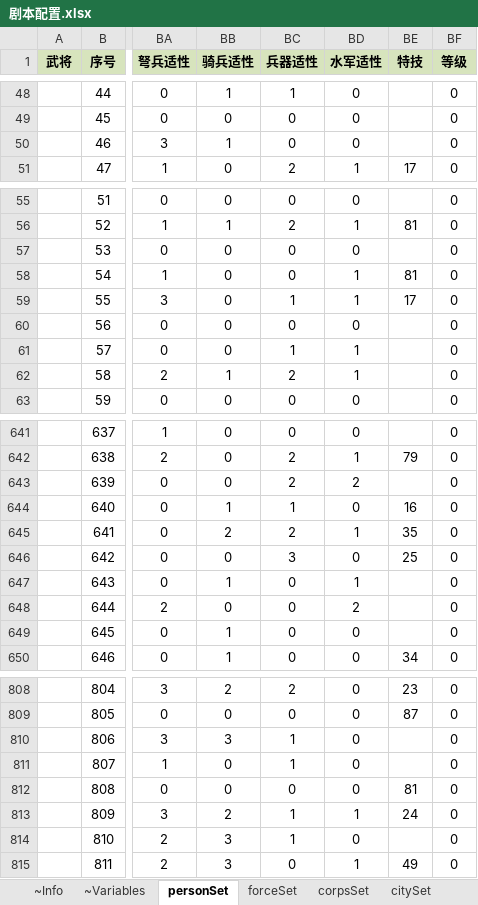
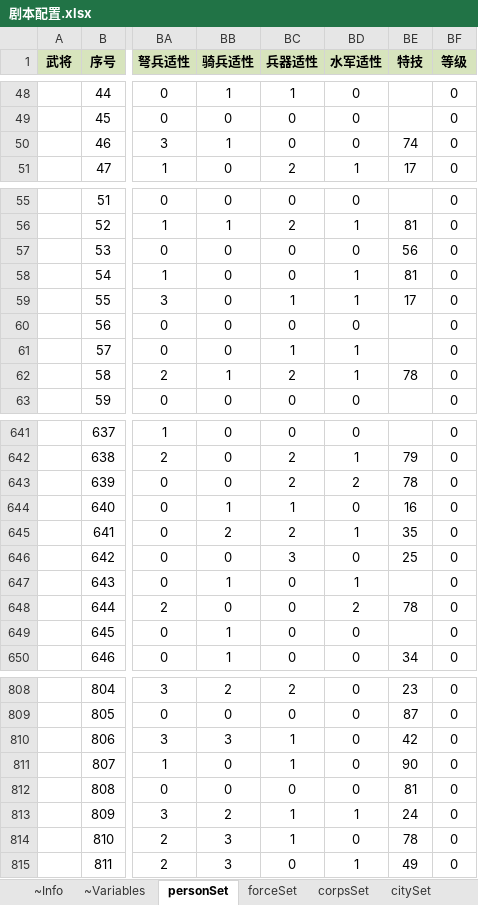
Before and after one commit to JoeLongma/sango_infinity, an Excel workbook: Data/Export/Scenario/剧本配置.xlsx, sheet personSet, drawn as a sheet; only a part is shown, gaps mark what is left out; values as stored, in another font and other column widths than the file's, no borders; the diff covers the shown part only; the diff names each change by its address in the sheet, - before the commit and + after, or states it on an @@ line.

```diff
--- a/Data/Export/Scenario/剧本配置.xlsx (sheet personSet)
+++ b/Data/Export/Scenario/剧本配置.xlsx (sheet personSet)
-BE50 (特技): (empty)
+BE50 (特技): 74
-BE57 (特技): (empty)
+BE57 (特技): 56
-BE62 (特技): (empty)
+BE62 (特技): 78
-BE643 (特技): (empty)
+BE643 (特技): 78
-BE648 (特技): (empty)
+BE648 (特技): 78
-BE810 (特技): (empty)
+BE810 (特技): 42
-BE811 (特技): (empty)
+BE811 (特技): 90
-BE814 (特技): (empty)
+BE814 (特技): 78
```
Also changed, not shown: 12 edited cells elsewhere in this sheet, 13 other files.
